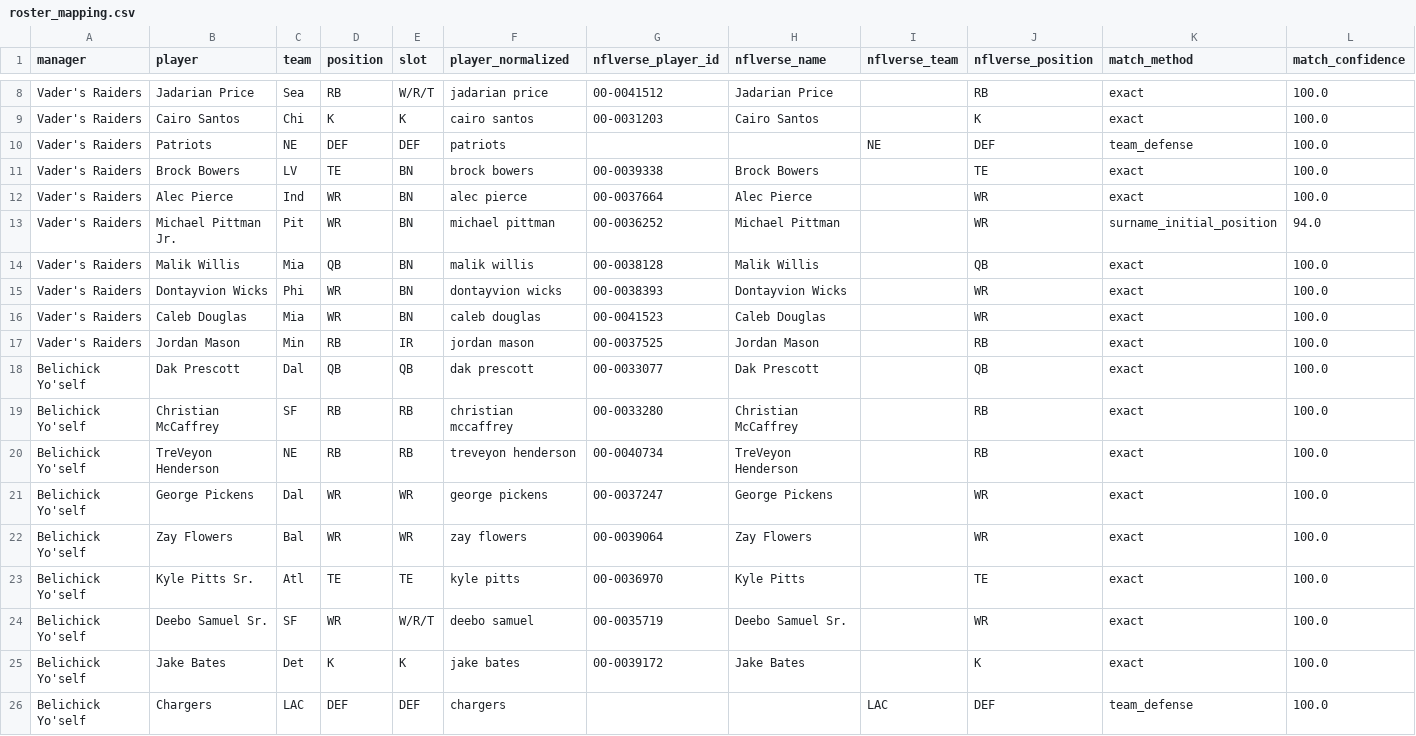
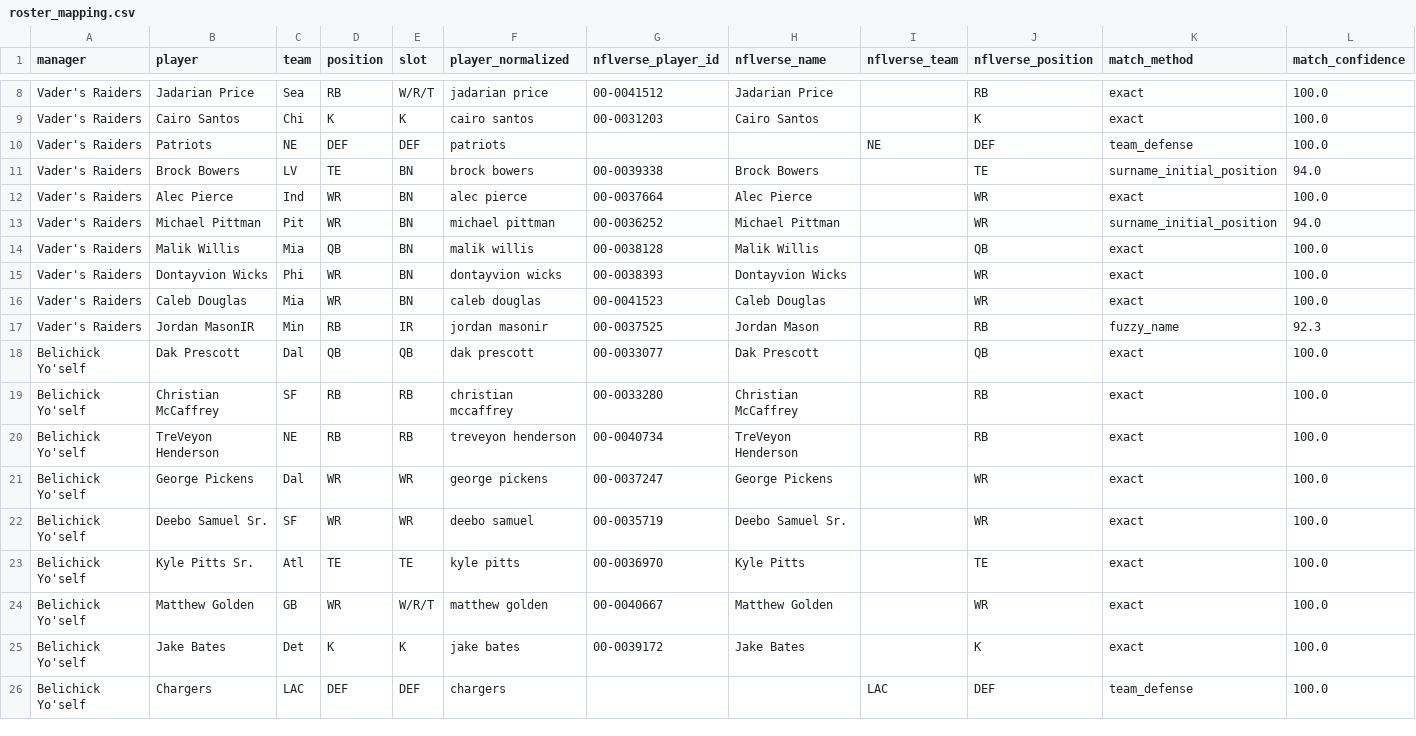
Before and after one commit to Jpidge/Fandromeda2, a CSV file: data/output/roster_mapping.csv, drawn as a sheet; only a part is shown, gaps mark what is left out; the diff covers the shown part only.

```diff
--- a/data/output/roster_mapping.csv
+++ b/data/output/roster_mapping.csv
@@ -10,5 +10,5 @@ Vader's Raiders,Cairo Santos,Chi,K,K,cairo santos,00-0031203,Cairo Santos,,K,exa
 Vader's Raiders,Patriots,NE,DEF,DEF,patriots,,,NE,DEF,team_defense,100.0
-Vader's Raiders,Brock Bowers,LV,TE,BN,brock bowers,00-0039338,Brock Bowers,,TE,exact,100.0
+Vader's Raiders,Brock Bowers,LV,TE,BN,brock bowers,00-0039338,Brock Bowers,,TE,surname_initial_position,94.0
 Vader's Raiders,Alec Pierce,Ind,WR,BN,alec pierce,00-0037664,Alec Pierce,,WR,exact,100.0
-Vader's Raiders,Michael Pittman Jr.,Pit,WR,BN,michael pittman,00-0036252,Michael Pittman,,WR,surname_initial_position,94.0
+Vader's Raiders,Michael Pittman,Pit,WR,BN,michael pittman,00-0036252,Michael Pittman,,WR,surname_initial_position,94.0
 Vader's Raiders,Malik Willis,Mia,QB,BN,malik willis,00-0038128,Malik Willis,,QB,exact,100.0
@@ -16,3 +16,3 @@ Vader's Raiders,Dontayvion Wicks,Phi,WR,BN,dontayvion wicks,00-0038393,Dontayvio
 Vader's Raiders,Caleb Douglas,Mia,WR,BN,caleb douglas,00-0041523,Caleb Douglas,,WR,exact,100.0
-Vader's Raiders,Jordan Mason,Min,RB,IR,jordan mason,00-0037525,Jordan Mason,,RB,exact,100.0
+Vader's Raiders,Jordan MasonIR,Min,RB,IR,jordan masonir,00-0037525,Jordan Mason,,RB,fuzzy_name,92.3
 Belichick Yo'self,Dak Prescott,Dal,QB,QB,dak prescott,00-0033077,Dak Prescott,,QB,exact,100.0
@@ -21,5 +21,5 @@ Belichick Yo'self,TreVeyon Henderson,NE,RB,RB,treveyon henderson,00-0040734,TreV
 Belichick Yo'self,George Pickens,Dal,WR,WR,george pickens,00-0037247,George Pickens,,WR,exact,100.0
-Belichick Yo'self,Zay Flowers,Bal,WR,WR,zay flowers,00-0039064,Zay Flowers,,WR,exact,100.0
+Belichick Yo'self,Deebo Samuel Sr.,SF,WR,WR,deebo samuel,00-0035719,Deebo Samuel Sr.,,WR,exact,100.0
 Belichick Yo'self,Kyle Pitts Sr.,Atl,TE,TE,kyle pitts,00-0036970,Kyle Pitts,,TE,exact,100.0
-Belichick Yo'self,Deebo Samuel Sr.,SF,WR,W/R/T,deebo samuel,00-0035719,Deebo Samuel Sr.,,WR,exact,100.0
+Belichick Yo'self,Matthew Golden,GB,WR,W/R/T,matthew golden,00-0040667,Matthew Golden,,WR,exact,100.0
 Belichick Yo'self,Jake Bates,Det,K,K,jake bates,00-0039172,Jake Bates,,K,exact,100.0
```
Also changed, not shown: 1 added row, 1 removed row and 33 edited cells elsewhere in this file, data/output/waiver_candidates.csv, 10 other files.
